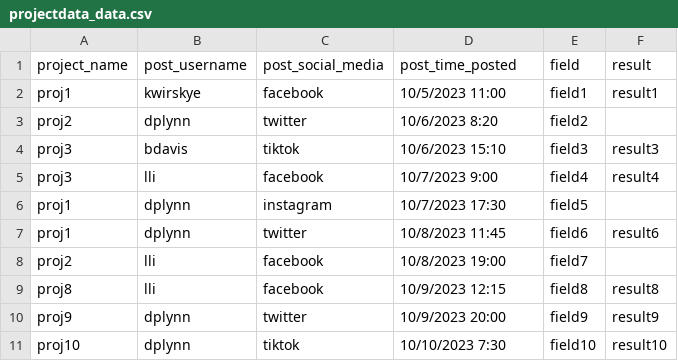
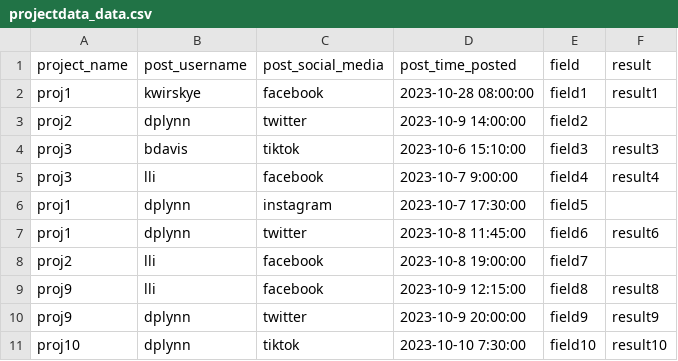
Before and after one commit to dplynn/CS7330-Group-Project, a CSV file: Lucas_data_files/projectdata_data.csv, drawn as a sheet.

Commit message:
First 4 queries in project description

```diff
--- a/Lucas_data_files/projectdata_data.csv
+++ b/Lucas_data_files/projectdata_data.csv
@@ -1,11 +1,11 @@
 project_name,post_username,post_social_media,post_time_posted,field,result
-proj1,kwirskye,facebook,10/5/2023 11:00,field1,result1
-proj2,dplynn,twitter,10/6/2023 8:20,field2,
-proj3,bdavis,tiktok,10/6/2023 15:10,field3,result3
-proj3,lli,facebook,10/7/2023 9:00,field4,result4
-proj1,dplynn,instagram,10/7/2023 17:30,field5,
-proj1,dplynn,twitter,10/8/2023 11:45,field6,result6
-proj2,lli,facebook,10/8/2023 19:00,field7,
-proj8,lli,facebook,10/9/2023 12:15,field8,result8
-proj9,dplynn,twitter,10/9/2023 20:00,field9,result9
-proj10,dplynn,tiktok,10/10/2023 7:30,field10,result10
+proj1,kwirskye,facebook,2023-10-28 08:00:00,field1,result1
+proj2,dplynn,twitter,2023-10-9 14:00:00,field2,
+proj3,bdavis,tiktok,2023-10-6 15:10:00,field3,result3
+proj3,lli,facebook,2023-10-7 9:00:00,field4,result4
+proj1,dplynn,instagram,2023-10-7 17:30:00,field5,
+proj1,dplynn,twitter,2023-10-8 11:45:00,field6,result6
+proj2,lli,facebook,2023-10-8 19:00:00,field7,
+proj9,lli,facebook,2023-10-9 12:15:00,field8,result8
+proj9,dplynn,twitter,2023-10-9 20:00:00,field9,result9
+proj10,dplynn,tiktok,2023-10-10 7:30:00,field10,result10
```
Also changed, not shown: 2 other files.
